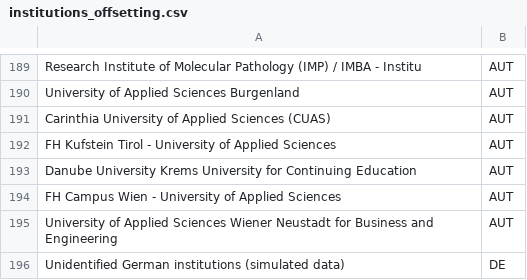
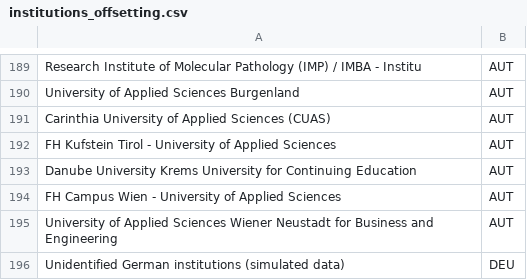
Before and after one commit to OpenAPC/openapc-olap, a CSV file: static/institutions_offsetting.csv, drawn as a sheet; only a part is shown, gaps mark what is left out.

Commit message:
country code fixed

```diff
--- a/static/institutions_offsetting.csv
+++ b/static/institutions_offsetting.csv
@@ -195,2 +195,2 @@ FH Campus Wien - University of Applied Sciences,AUT
 University of Applied Sciences Wiener Neustadt for Business and Engineering,AUT
-Unidentified German institutions (simulated data),DE
+Unidentified German institutions (simulated data),DEU
```
